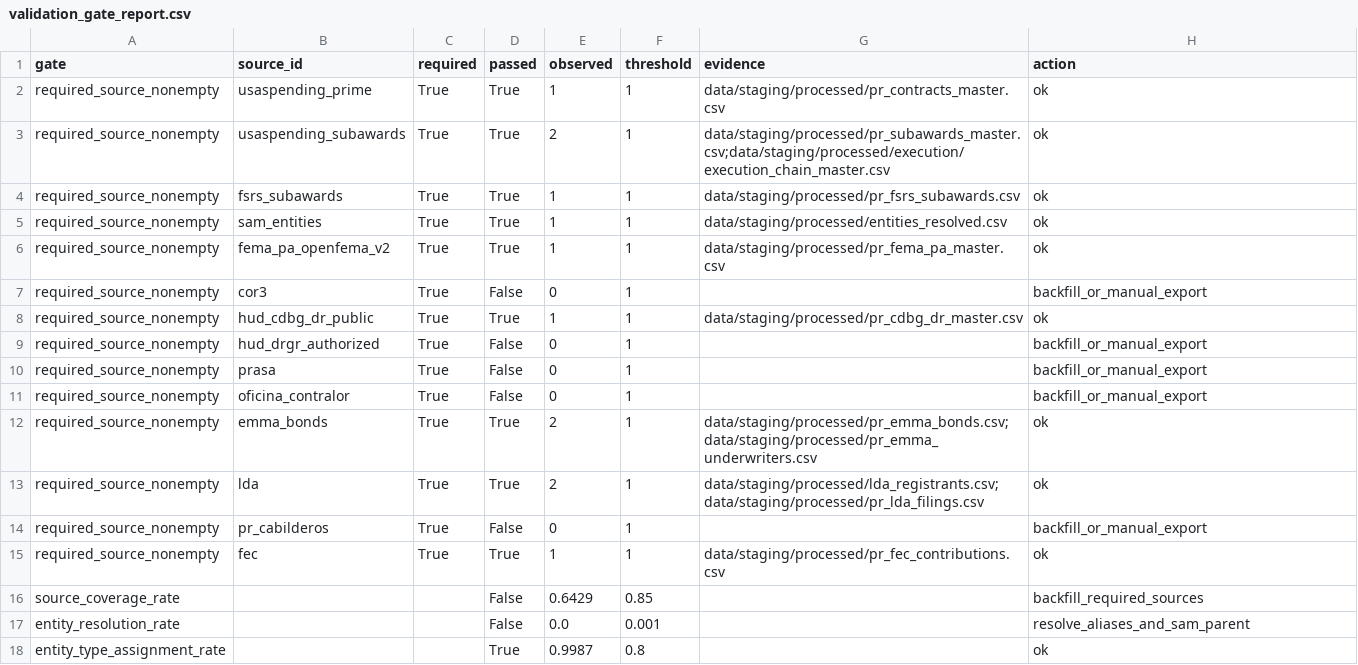
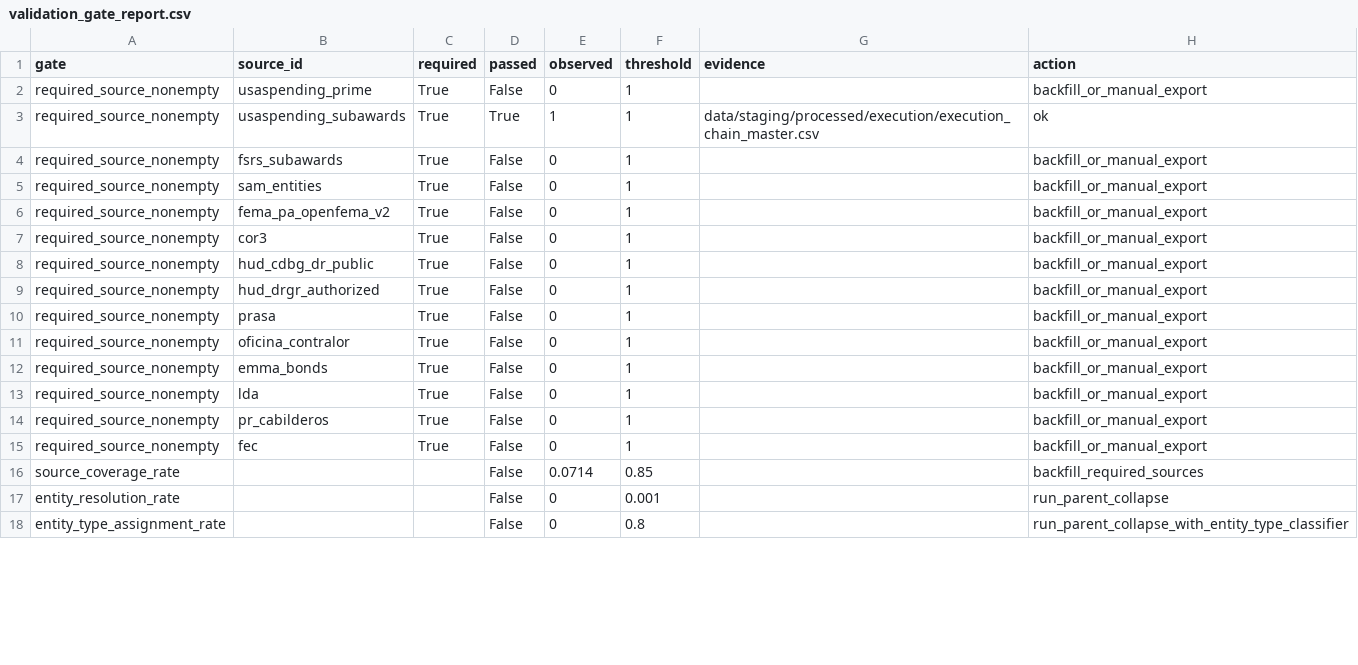
Before and after one commit to jotaele44/Contract-Sweeper, a CSV file: data/manifests/validation_gate_report.csv, drawn as a sheet; only a part is shown; the diff covers the shown part only.

```diff
--- a/data/manifests/validation_gate_report.csv
+++ b/data/manifests/validation_gate_report.csv
@@ -1,9 +1,9 @@
 gate,source_id,required,passed,observed,threshold,evidence,action
-required_source_nonempty,usaspending_prime,True,True,1,1,data/staging/processed/pr_contracts_master.csv,ok
-required_source_nonempty,usaspending_subawards,True,True,2,1,data/staging/processed/pr_subawards_master.csv;data/staging/processed/execution/execution_chain_master.csv,ok
-required_source_nonempty,fsrs_subawards,True,True,1,1,data/staging/processed/pr_fsrs_subawards.csv,ok
-required_source_nonempty,sam_entities,True,True,1,1,data/staging/processed/entities_resolved.csv,ok
-required_source_nonempty,fema_pa_openfema_v2,True,True,1,1,data/staging/processed/pr_fema_pa_master.csv,ok
+required_source_nonempty,usaspending_prime,True,False,0,1,,backfill_or_manual_export
+required_source_nonempty,usaspending_subawards,True,True,1,1,data/staging/processed/execution/execution_chain_master.csv,ok
+required_source_nonempty,fsrs_subawards,True,False,0,1,,backfill_or_manual_export
+required_source_nonempty,sam_entities,True,False,0,1,,backfill_or_manual_export
+required_source_nonempty,fema_pa_openfema_v2,True,False,0,1,,backfill_or_manual_export
 required_source_nonempty,cor3,True,False,0,1,,backfill_or_manual_export
-required_source_nonempty,hud_cdbg_dr_public,True,True,1,1,data/staging/processed/pr_cdbg_dr_master.csv,ok
+required_source_nonempty,hud_cdbg_dr_public,True,False,0,1,,backfill_or_manual_export
 required_source_nonempty,hud_drgr_authorized,True,False,0,1,,backfill_or_manual_export
@@ -11,8 +11,8 @@ required_source_nonempty,prasa,True,False,0,1,,backfill_or_manual_export
 required_source_nonempty,oficina_contralor,True,False,0,1,,backfill_or_manual_export
-required_source_nonempty,emma_bonds,True,True,2,1,data/staging/processed/pr_emma_bonds.csv;data/staging/processed/pr_emma_underwriters.csv,ok
-required_source_nonempty,lda,True,True,2,1,data/staging/processed/lda_registrants.csv;data/staging/processed/pr_lda_filings.csv,ok
+required_source_nonempty,emma_bonds,True,False,0,1,,backfill_or_manual_export
+required_source_nonempty,lda,True,False,0,1,,backfill_or_manual_export
 required_source_nonempty,pr_cabilderos,True,False,0,1,,backfill_or_manual_export
-required_source_nonempty,fec,True,True,1,1,data/staging/processed/pr_fec_contributions.csv,ok
-source_coverage_rate,,,False,0.6429,0.85,,backfill_required_sources
-entity_resolution_rate,,,False,0.0,0.001,,resolve_aliases_and_sam_parent
-entity_type_assignment_rate,,,True,0.9987,0.8,,ok
+required_source_nonempty,fec,True,False,0,1,,backfill_or_manual_export
+source_coverage_rate,,,False,0.0714,0.85,,backfill_required_sources
+entity_resolution_rate,,,False,0,0.001,,run_parent_collapse
+entity_type_assignment_rate,,,False,0,0.8,,run_parent_collapse_with_entity_type_classifier
```
Also changed, not shown: 1 added row, 9 removed rows and 3 edited cells elsewhere in this file, reports/gap_analysis_report.csv, reports/source_recovery_matrix.csv, 34 other files.
